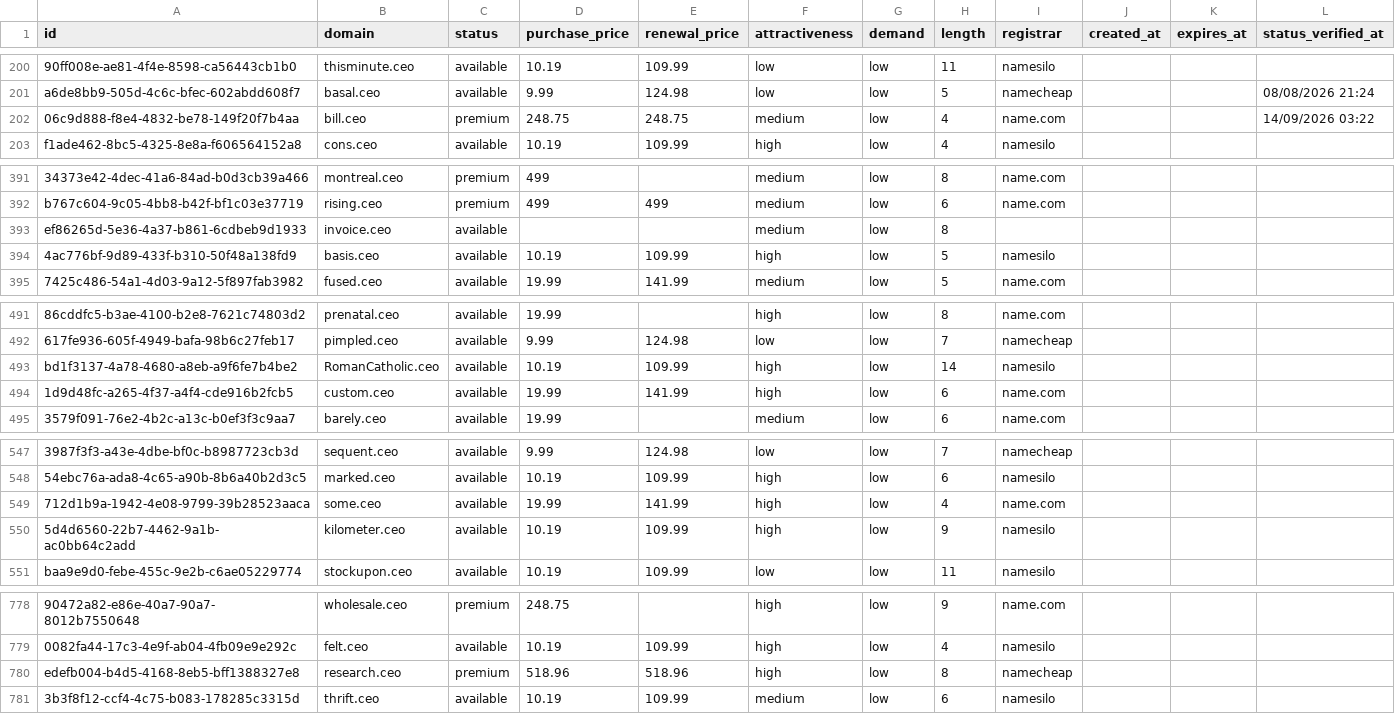
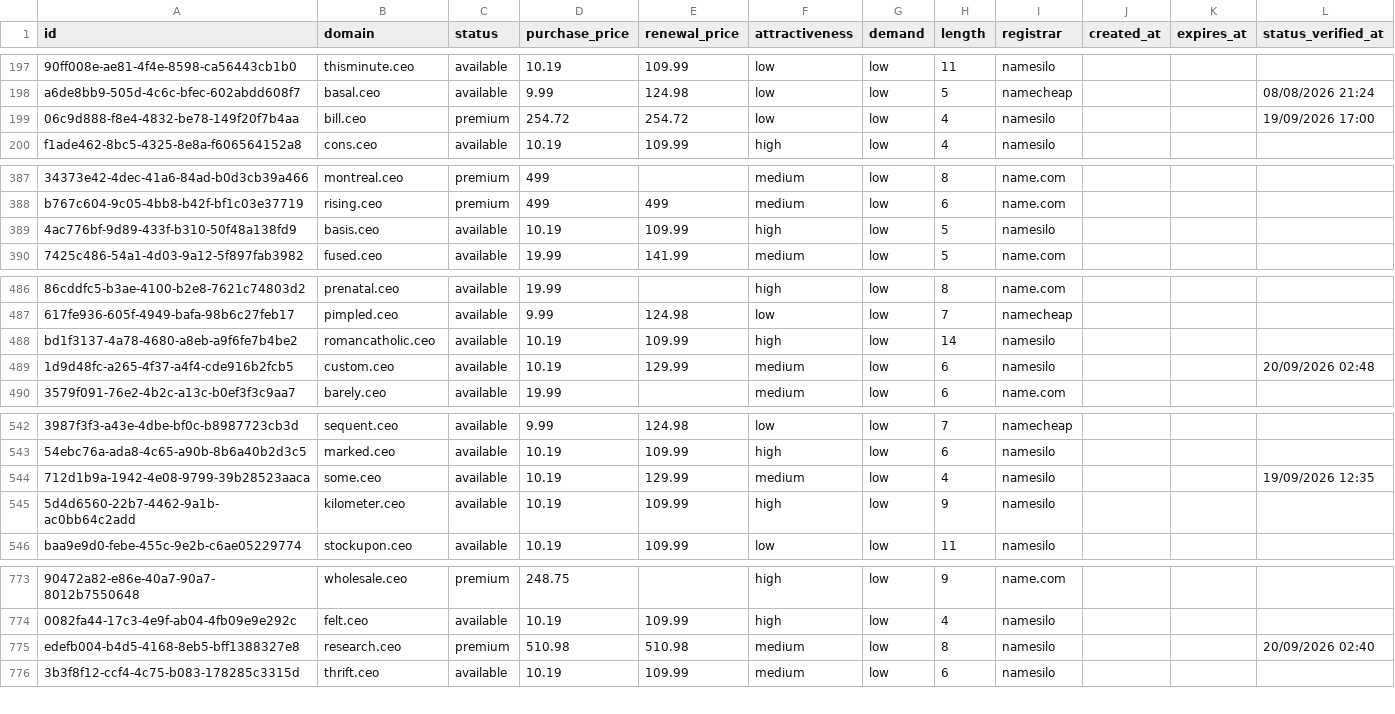
Before and after one commit to UniqueDomains/ceo-oneword-domains, a CSV file: ceo.csv, drawn as a sheet; only a part is shown, gaps mark what is left out; removed rows and columns are numbered as before the commit, all else as after; the diff covers the shown part only; the diff names each change by its address in the sheet, - before the commit and + after, or states it on an @@ line.

Commit message:
Domains update

```diff
--- a/ceo.csv
+++ b/ceo.csv
-D199 (purchase_price): 248.75
+D199 (purchase_price): 254.72
-E199 (renewal_price): 248.75
+E199 (renewal_price): 254.72
-F199 (attractiveness): medium
+F199 (attractiveness): low
-I199 (registrar): name.com
+I199 (registrar): namesilo
-L199 (status_verified_at): 14/09/2026 03:22
+L199 (status_verified_at): 19/09/2026 17:00
-row 393: ef86265d-5e36-4a37-b861-6cdbeb9d1933 | invoice.ceo | available |  |  | medium | low | 8
-B488 (domain): RomanCatholic.ceo
+B488 (domain): romancatholic.ceo
-D489 (purchase_price): 19.99
+D489 (purchase_price): 10.19
-E489 (renewal_price): 141.99
+E489 (renewal_price): 129.99
-F489 (attractiveness): high
+F489 (attractiveness): medium
-I489 (registrar): name.com
+I489 (registrar): namesilo
-L489 (status_verified_at): (empty)
+L489 (status_verified_at): 20/09/2026 02:48
-D544 (purchase_price): 19.99
+D544 (purchase_price): 10.19
-E544 (renewal_price): 141.99
+E544 (renewal_price): 129.99
-F544 (attractiveness): high
+F544 (attractiveness): medium
-I544 (registrar): name.com
+I544 (registrar): namesilo
-L544 (status_verified_at): (empty)
+L544 (status_verified_at): 19/09/2026 12:35
-D775 (purchase_price): 518.96
+D775 (purchase_price): 510.98
-E775 (renewal_price): 518.96
+E775 (renewal_price): 510.98
-F775 (attractiveness): high
+F775 (attractiveness): medium
-I775 (registrar): namecheap
+I775 (registrar): namesilo
-L775 (status_verified_at): (empty)
+L775 (status_verified_at): 20/09/2026 02:40
```
Also changed, not shown: 6 added rows, 5 removed rows and 59 edited cells elsewhere in this file, 4 other files.
